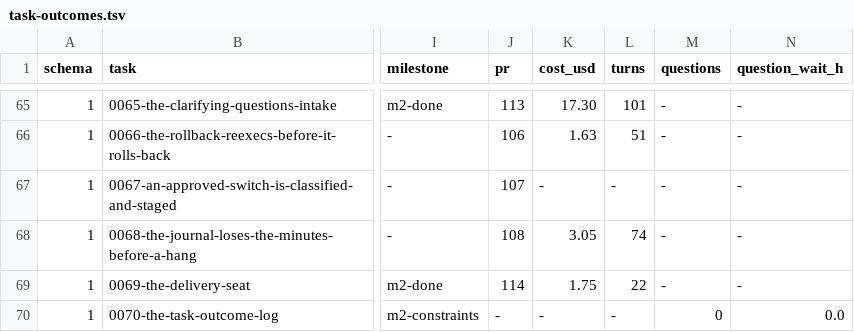
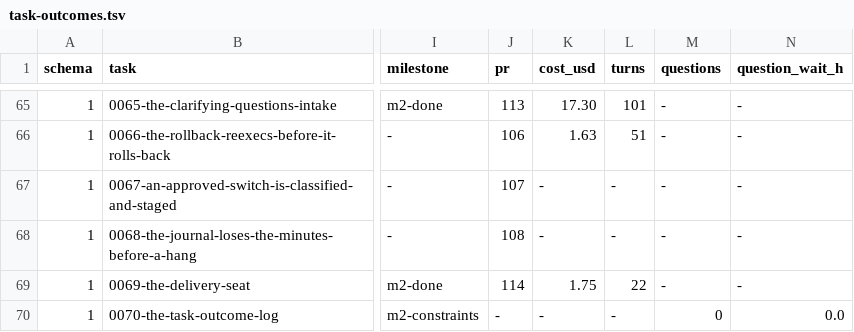
Before and after one commit to Castle-Turing/castle-turing, a TSV file: docs/log/task-outcomes.tsv, drawn as a sheet; only a part is shown, gaps mark what is left out; the diff names each change by its address in the sheet, - before the commit and + after, or states it on an @@ line.

```diff
--- a/docs/log/task-outcomes.tsv
+++ b/docs/log/task-outcomes.tsv
-K68 (cost_usd): 3.05
+K68 (cost_usd): -
-L68 (turns): 74
+L68 (turns): -
```
Also changed, not shown: 6 other files.
